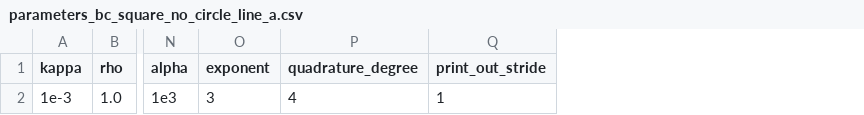
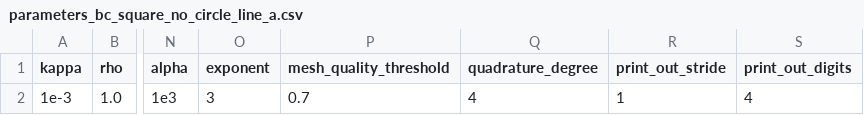
Before and after one commit to Michele-s-team/finite_elements, a CSV file: fluid_structure_interaction/membrane/parameters_bc_square_no_circle_line_a.csv, drawn as a sheet; only a part is shown, gaps mark what is left out; the diff names each change by its address in the sheet, - before the commit and + after, or states it on an @@ line.

Commit message:
restructured until #sign -> check that mesh quality goes down

```diff
--- a/fluid_structure_interaction/membrane/parameters_bc_square_no_circle_line_a.csv
+++ b/fluid_structure_interaction/membrane/parameters_bc_square_no_circle_line_a.csv
+column P (mesh_quality_threshold), row 2: 0.7
+column S (print_out_digits), row 2: 4
```
Also changed, not shown: 7 other files.
